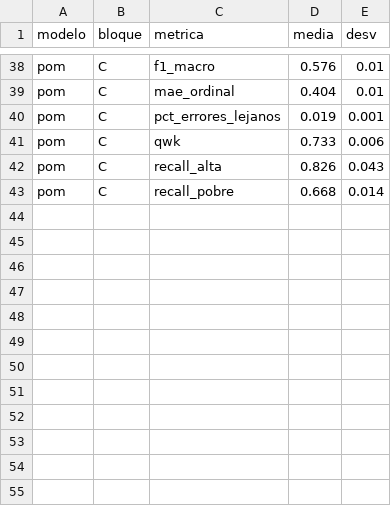
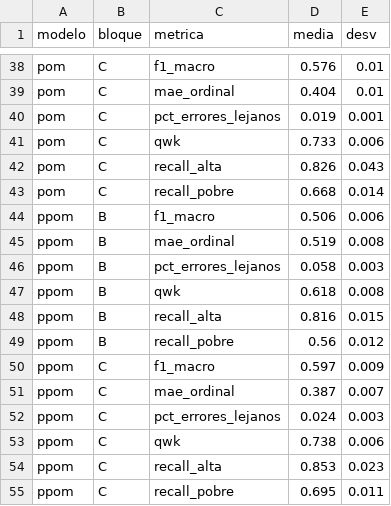
Before and after one commit to gabriela708/ML-Household-Socioeconomic-Status, a CSV file: reports/tables/ablacion_resumen.csv, drawn as a sheet; only a part is shown, gaps mark what is left out; the diff names each change by its address in the sheet, - before the commit and + after, or states it on an @@ line.

```diff
--- a/reports/tables/ablacion_resumen.csv
+++ b/reports/tables/ablacion_resumen.csv
+row 44: ppom | B | f1_macro | 0.506 | 0.006
+row 45: ppom | B | mae_ordinal | 0.519 | 0.008
+row 46: ppom | B | pct_errores_lejanos | 0.058 | 0.003
+row 47: ppom | B | qwk | 0.618 | 0.008
+row 48: ppom | B | recall_alta | 0.816 | 0.015
+row 49: ppom | B | recall_pobre | 0.56 | 0.012
+row 50: ppom | C | f1_macro | 0.597 | 0.009
+row 51: ppom | C | mae_ordinal | 0.387 | 0.007
+row 52: ppom | C | pct_errores_lejanos | 0.024 | 0.003
+row 53: ppom | C | qwk | 0.738 | 0.006
+row 54: ppom | C | recall_alta | 0.853 | 0.023
+row 55: ppom | C | recall_pobre | 0.695 | 0.011
```
Also changed, not shown: reports/tables/ablacion.csv, reports/tables/cv_resultados.csv, 18 other files.
